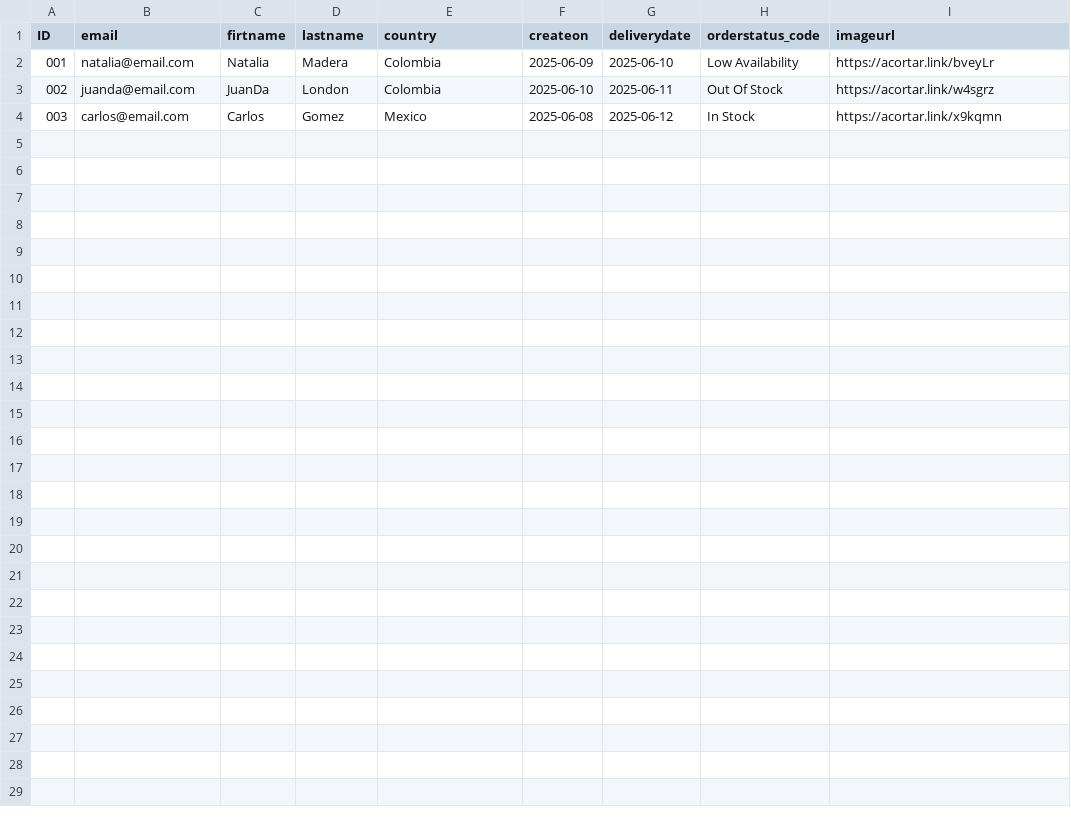
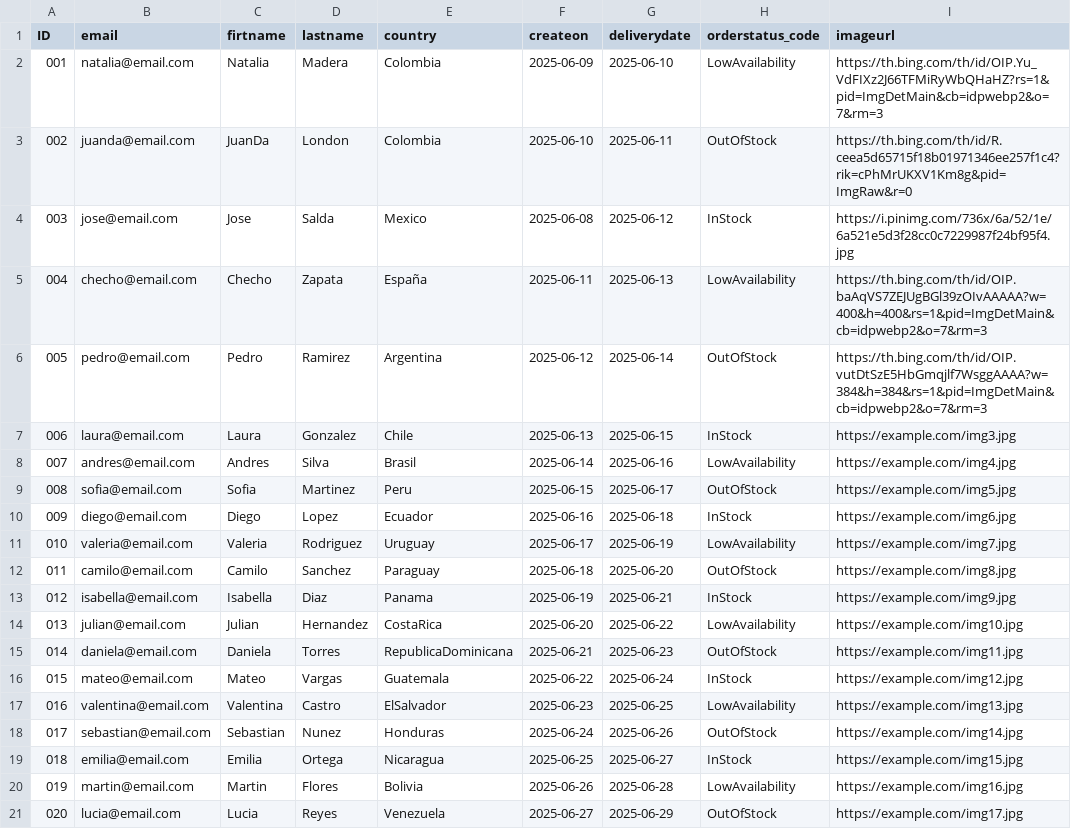
Before and after one commit to NatyMadera/CAP-Project_NMM_4737, a CSV file: db/data/com.silver_4737-Headers.csv, drawn as a sheet.

```diff
--- a/db/data/com.silver_4737-Headers.csv
+++ b/db/data/com.silver_4737-Headers.csv
@@ -1,4 +1,21 @@
 ID,email,firtname,lastname,country,createon,deliverydate,orderstatus_code,imageurl
-001,natalia@email.com,Natalia,Madera,Colombia,2025-06-09,2025-06-10,Low Availability,https://acortar.link/bveyLr
-002,juanda@email.com,JuanDa,London,Colombia,2025-06-10,2025-06-11,Out Of Stock,https://acortar.link/w4sgrz
-003,carlos@email.com,Carlos,Gomez,Mexico,2025-06-08,2025-06-12,In Stock,https://acortar.link/x9kqmn
+001,natalia@email.com,Natalia,Madera,Colombia,2025-06-09,2025-06-10,LowAvailability,https://th.bing.com/th/id/OIP.Yu_VdFIXz2J66TFMiRyWbQHaHZ?rs=1&pid=ImgDetMain&cb=idpwebp2&o=7&rm=3
+002,juanda@email.com,JuanDa,London,Colombia,2025-06-10,2025-06-11,OutOfStock,https://th.bing.com/th/id/R.ceea5d65715f18b01971346ee257f1c4?rik=cPhMrUKXV1Km8g&pid=ImgRaw&r=0
+003,jose@email.com,Jose,Salda,Mexico,2025-06-08,2025-06-12,InStock,https://i.pinimg.com/736x/6a/52/1e/6a521e5d3f28cc0c7229987f24bf95f4.jpg
+004,checho@email.com,Checho,Zapata,España,2025-06-11,2025-06-13,LowAvailability,https://th.bing.com/th/id/OIP.baAqVS7ZEJUgBGl39zOIvAAAAA?w=400&h=400&rs=1&pid=ImgDetMain&cb=idpwebp2&o=7&rm=3
+005,pedro@email.com,Pedro,Ramirez,Argentina,2025-06-12,2025-06-14,OutOfStock,https://th.bing.com/th/id/OIP.vutDtSzE5HbGmqjlf7WsggAAAA?w=384&h=384&rs=1&pid=ImgDetMain&cb=idpwebp2&o=7&rm=3
+006,laura@email.com,Laura,Gonzalez,Chile,2025-06-13,2025-06-15,InStock,https://example.com/img3.jpg
+007,andres@email.com,Andres,Silva,Brasil,2025-06-14,2025-06-16,LowAvailability,https://example.com/img4.jpg
+008,sofia@email.com,Sofia,Martinez,Peru,2025-06-15,2025-06-17,OutOfStock,https://example.com/img5.jpg
+009,diego@email.com,Diego,Lopez,Ecuador,2025-06-16,2025-06-18,InStock,https://example.com/img6.jpg
+010,valeria@email.com,Valeria,Rodriguez,Uruguay,2025-06-17,2025-06-19,LowAvailability,https://example.com/img7.jpg
+011,camilo@email.com,Camilo,Sanchez,Paraguay,2025-06-18,2025-06-20,OutOfStock,https://example.com/img8.jpg
+012,isabella@email.com,Isabella,Diaz,Panama,2025-06-19,2025-06-21,InStock,https://example.com/img9.jpg
+013,julian@email.com,Julian,Hernandez,CostaRica,2025-06-20,2025-06-22,LowAvailability,https://example.com/img10.jpg
+014,daniela@email.com,Daniela,Torres,RepublicaDominicana,2025-06-21,2025-06-23,OutOfStock,https://example.com/img11.jpg
+015,mateo@email.com,Mateo,Vargas,Guatemala,2025-06-22,2025-06-24,InStock,https://example.com/img12.jpg
+016,valentina@email.com,Valentina,Castro,ElSalvador,2025-06-23,2025-06-25,LowAvailability,https://example.com/img13.jpg
+017,sebastian@email.com,Sebastian,Nunez,Honduras,2025-06-24,2025-06-26,OutOfStock,https://example.com/img14.jpg
+018,emilia@email.com,Emilia,Ortega,Nicaragua,2025-06-25,2025-06-27,InStock,https://example.com/img15.jpg
+019,martin@email.com,Martin,Flores,Bolivia,2025-06-26,2025-06-28,LowAvailability,https://example.com/img16.jpg
+020,lucia@email.com,Lucia,Reyes,Venezuela,2025-06-27,2025-06-29,OutOfStock,https://example.com/img17.jpg
```
Also changed, not shown: db/data/com.silver_4737-Items.csv, 6 other files.
